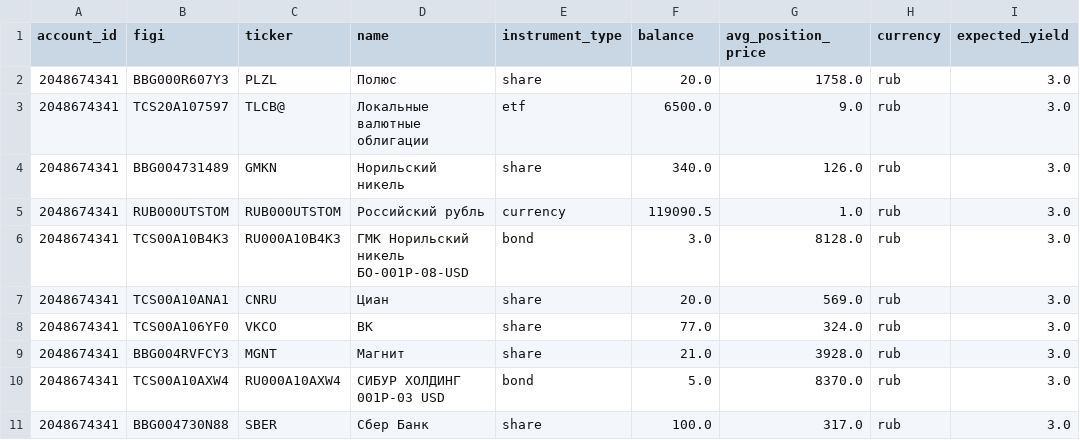
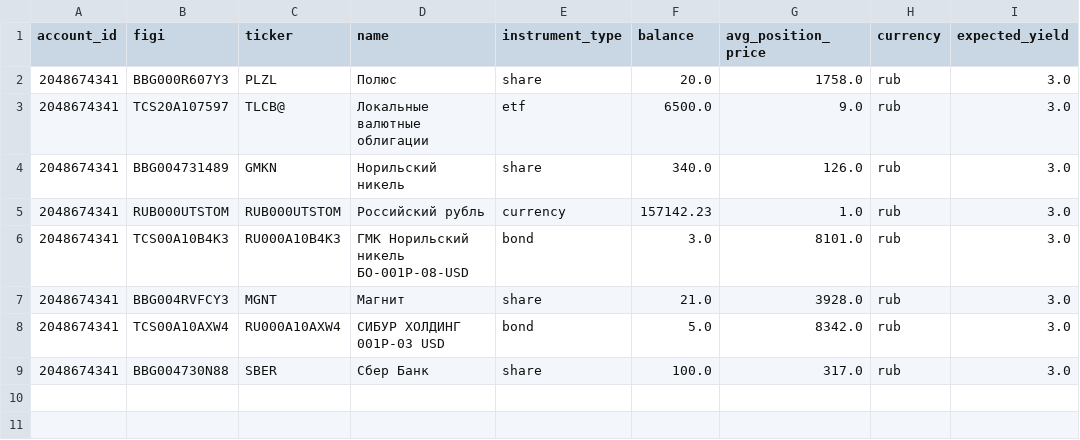
Before and after one commit to BadeevIlya/buffer_repos, a CSV file: portfolio.csv, drawn as a sheet.

```diff
--- a/portfolio.csv
+++ b/portfolio.csv
@@ -4,8 +4,6 @@ account_id,figi,ticker,name,instrument_type,balance,avg_position_price,currency,
 2048674341,BBG004731489,GMKN,Норильский никель,share,340.0,126.0,rub,3.0
-2048674341,RUB000UTSTOM,RUB000UTSTOM,Российский рубль,currency,119090.5,1.0,rub,3.0
-2048674341,TCS00A10B4K3,RU000A10B4K3,ГМК Норильский никель БО-001Р-08-USD,bond,3.0,8128.0,rub,3.0
-2048674341,TCS00A10ANA1,CNRU,Циан,share,20.0,569.0,rub,3.0
-2048674341,TCS00A106YF0,VKCO,ВК,share,77.0,324.0,rub,3.0
+2048674341,RUB000UTSTOM,RUB000UTSTOM,Российский рубль,currency,157142.23,1.0,rub,3.0
+2048674341,TCS00A10B4K3,RU000A10B4K3,ГМК Норильский никель БО-001Р-08-USD,bond,3.0,8101.0,rub,3.0
 2048674341,BBG004RVFCY3,MGNT,Магнит,share,21.0,3928.0,rub,3.0
-2048674341,TCS00A10AXW4,RU000A10AXW4,СИБУР ХОЛДИНГ 001Р-03 USD,bond,5.0,8370.0,rub,3.0
+2048674341,TCS00A10AXW4,RU000A10AXW4,СИБУР ХОЛДИНГ 001Р-03 USD,bond,5.0,8342.0,rub,3.0
 2048674341,BBG004730N88,SBER,Сбер Банк,share,100.0,317.0,rub,3.0
```
Also changed, not shown: operations.csv.
